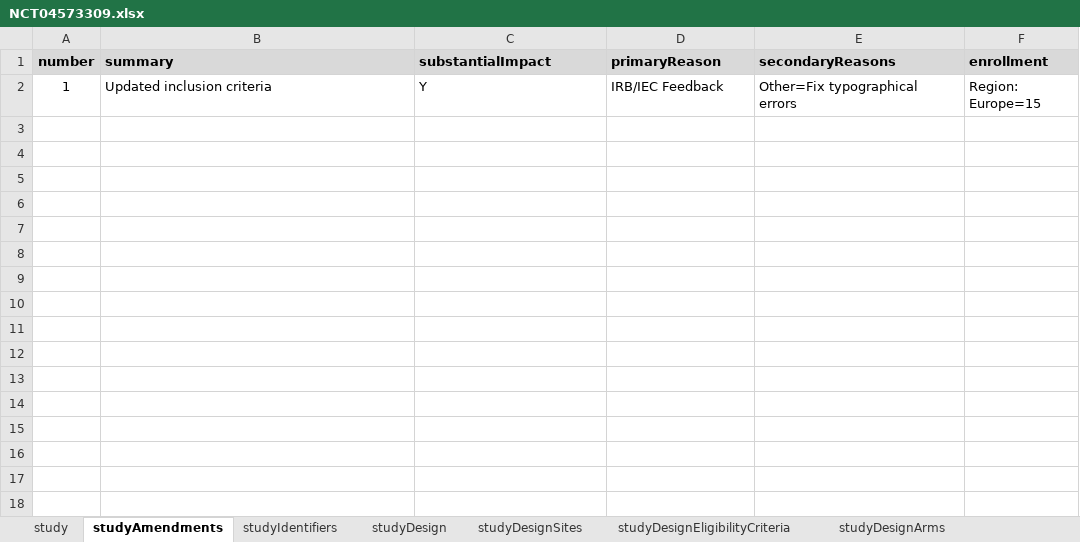
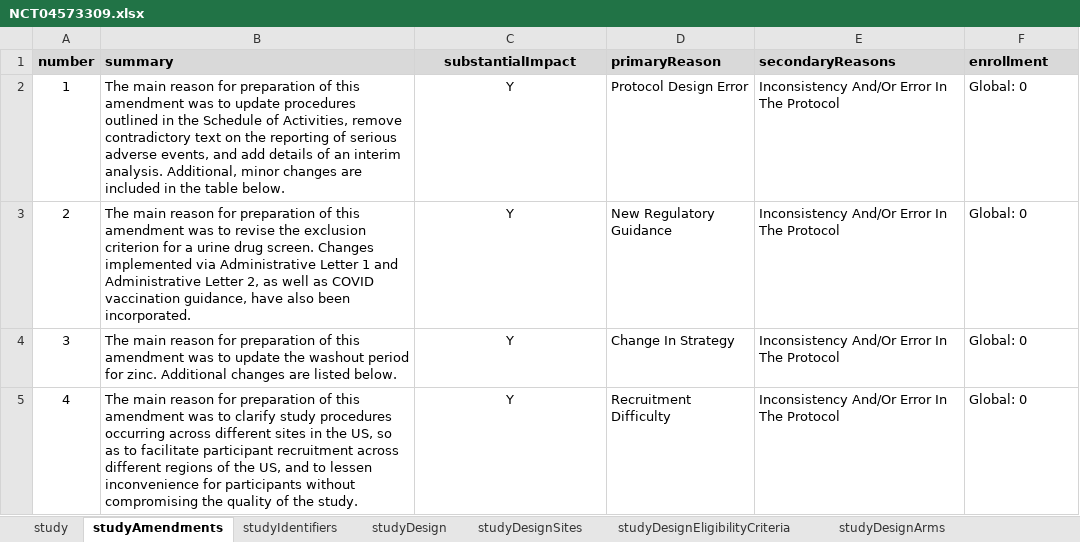
Before and after one commit to data4knowledge/usdm_data, an Excel workbook: source_data/protocols/NCT04573309/NCT04573309.xlsx, sheet studyAmendments, drawn as a sheet; values as stored, in another font and other column widths than the file's, no borders; the diff names each change by its address in the sheet, - before the commit and + after, or states it on an @@ line.

Commit message:
After insertion of amendments

```diff
--- a/source_data/protocols/NCT04573309/NCT04573309.xlsx (sheet studyAmendments)
+++ b/source_data/protocols/NCT04573309/NCT04573309.xlsx (sheet studyAmendments)
-C1:C2 alignment: left
+C1:C2 alignment: center
-B2 (summary): Updated inclusion criteria
+B2 (summary): The main reason for preparation of this amendment was to update procedures outlined in the Schedule of Activities, remove contradictory text on the reporting of serious adverse events, and add details of an interim analysis. Additional, minor changes are included in the table below.
-D2 (primaryReason): IRB/IEC Feedback
+D2 (primaryReason): Protocol Design Error
-E2 (secondaryReasons): Other=Fix typographical errors
+E2 (secondaryReasons): Inconsistency And/Or Error In The Protocol
-F2 (enrollment): Region: Europe=15
+F2 (enrollment): Global: 0
+row 3: 2 | The main reason for preparation of this amendment was to revise the exclusion criterion for a urine drug screen. Changes implemented via Administrative Letter 1 and Administrative Letter 2, as well as COVID vaccination guidance, have also been incorporated. | Y | New Regulatory Guidance | Inconsistency And/Or Error In The Protocol | Global: 0
+row 4: 3 | The main reason for preparation of this amendment was to update the washout period for zinc. Additional changes are listed below. | Y | Change In Strategy | Inconsistency And/Or Error In The Protocol | Global: 0
+row 5: 4 | The main reason for preparation of this amendment was to clarify study procedures occurring across different sites in the US, so as to facilitate participant recruitment across different regions of the US, and to lessen inconvenience for participants without compromising the quality of the study. | Y | Recruitment Difficulty | Inconsistency And/Or Error In The Protocol | Global: 0
```
Also changed, not shown: sheet study, sheet studyDesignPopulations, sheet studyDesignContent, other sheet tabs, 3 other files.
